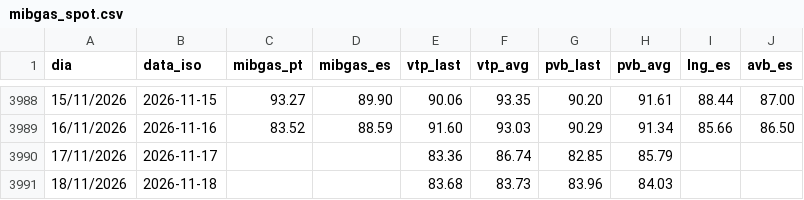
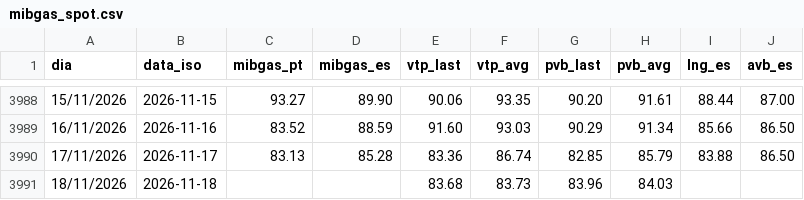
Before and after one commit to tiagofelicia/dados-energia, a CSV file: data/gas/mibgas_spot.csv, drawn as a sheet; only a part is shown, gaps mark what is left out.

```diff
--- a/data/gas/mibgas_spot.csv
+++ b/data/gas/mibgas_spot.csv
@@ -3989,3 +3989,3 @@
 16/11/2026,2026-11-16,83.52,88.59,91.60,93.03,90.29,91.34,85.66,86.50
-17/11/2026,2026-11-17,,,83.36,86.74,82.85,85.79,,
+17/11/2026,2026-11-17,83.13,85.28,83.36,86.74,82.85,85.79,83.88,86.50
 18/11/2026,2026-11-18,,,83.68,83.73,83.96,84.03,,
```
Also changed, not shown: 2 other files.
